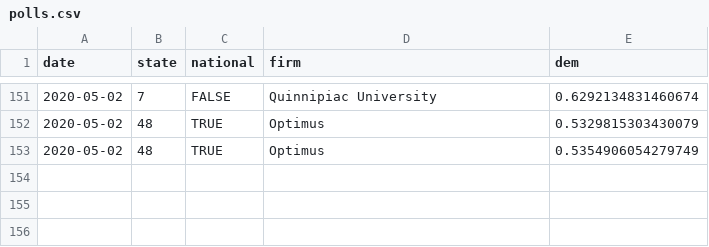
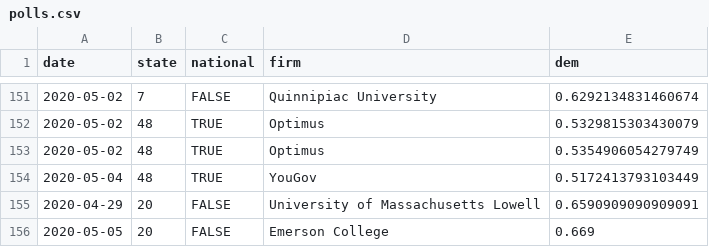
Before and after one commit to CoryMcCartan/president, a CSV file: docs/polls.csv, drawn as a sheet; only a part is shown, gaps mark what is left out.

```diff
--- a/docs/polls.csv
+++ b/docs/polls.csv
@@ -153 +153,4 @@ date,state,national,firm,dem
 2020-05-02,48,TRUE,Optimus,0.5354906054279749
+2020-05-04,48,TRUE,YouGov,0.5172413793103449
+2020-04-29,20,FALSE,University of Massachusetts Lowell,0.6590909090909091
+2020-05-05,20,FALSE,Emerson College,0.669
```
Also changed, not shown: docs/history.csv, docs/state_history.csv, 2 other files.
